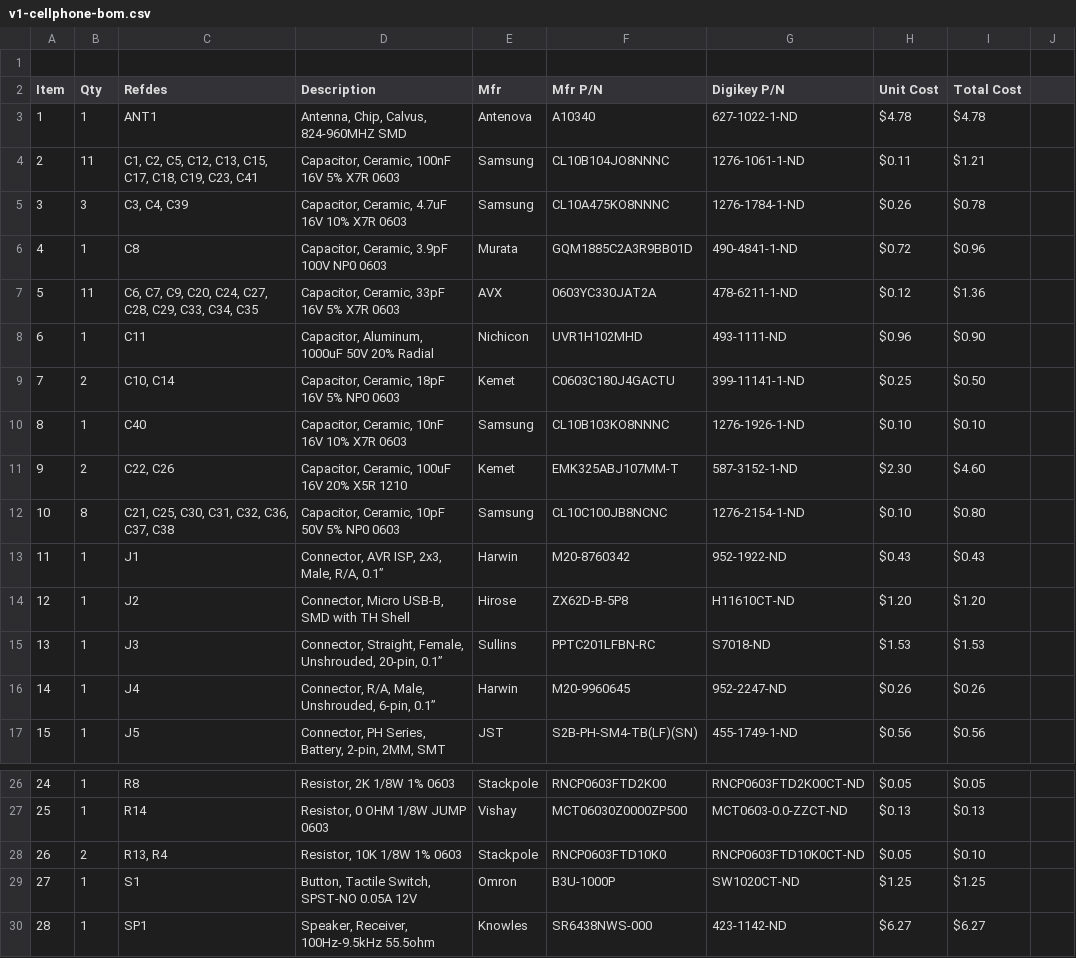
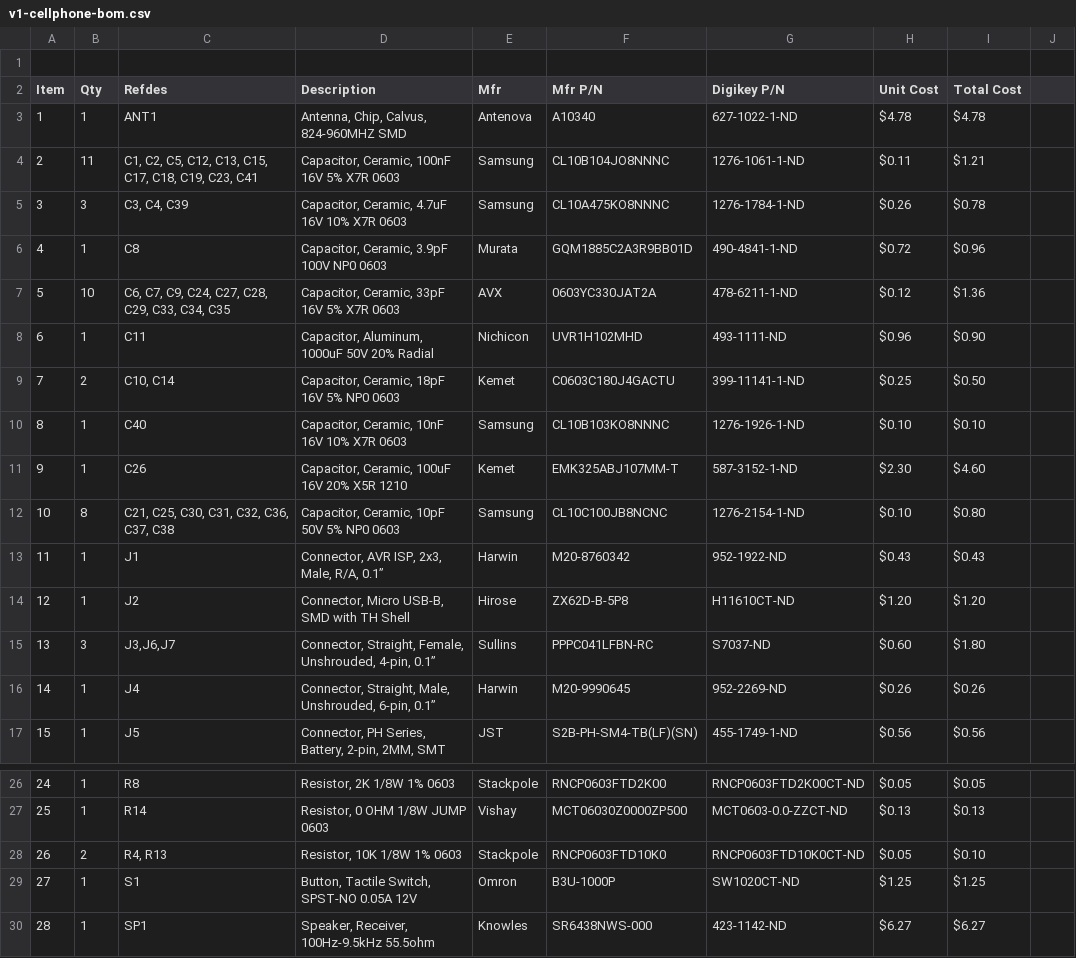
Before and after one commit to wickerbox/3G-DIY-Cellphone, a CSV file: v1-cellphone-bom.csv, drawn as a sheet; only a part is shown, gaps mark what is left out.

```diff
--- a/v1-cellphone-bom.csv
+++ b/v1-cellphone-bom.csv
@@ -6,3 +6,3 @@ Item	Qty	Refdes	Description	Mfr	Mfr P/N	Digikey P/N	Unit Cost	Total Cost
 4	1	C8	Capacitor, Ceramic, 3.9pF 100V NP0 0603	Murata	GQM1885C2A3R9BB01D	490-4841-1-ND	$0.72	$0.96	
-5	11	C6, C7, C9, C20, C24, C27, C28, C29, C33, C34, C35	Capacitor, Ceramic, 33pF 16V 5% X7R 0603	AVX	0603YC330JAT2A	478-6211-1-ND	$0.12	$1.36	
+5	10	C6, C7, C9, C24, C27, C28, C29, C33, C34, C35	Capacitor, Ceramic, 33pF 16V 5% X7R 0603	AVX	0603YC330JAT2A	478-6211-1-ND	$0.12	$1.36	
 6	1	C11	Capacitor, Aluminum, 1000uF 50V 20% Radial	Nichicon	UVR1H102MHD	493-1111-ND	$0.96	$0.90	
@@ -10,3 +10,3 @@ Item	Qty	Refdes	Description	Mfr	Mfr P/N	Digikey P/N	Unit Cost	Total Cost
 8	1	C40	Capacitor, Ceramic, 10nF 16V 10% X7R 0603	Samsung	CL10B103KO8NNNC	1276-1926-1-ND	$0.10	$0.10	
-9	2	C22, C26	Capacitor, Ceramic, 100uF 16V 20% X5R 1210	Kemet	EMK325ABJ107MM-T	587-3152-1-ND	$2.30	$4.60	
+9	1	C26	Capacitor, Ceramic, 100uF 16V 20% X5R 1210	Kemet	EMK325ABJ107MM-T	587-3152-1-ND	$2.30	$4.60	
 10	8	C21, C25, C30, C31, C32, C36, C37, C38	Capacitor, Ceramic, 10pF 50V 5% NP0 0603	Samsung	CL10C100JB8NCNC	1276-2154-1-ND	$0.10	$0.80	
@@ -14,4 +14,4 @@ Item	Qty	Refdes	Description	Mfr	Mfr P/N	Digikey P/N	Unit Cost	Total Cost
 12	1	J2	Connector, Micro USB-B, SMD with TH Shell	Hirose	ZX62D-B-5P8	H11610CT-ND	$1.20	$1.20	
-13	1	J3	Connector, Straight, Female, Unshrouded, 20-pin, 0.1”	Sullins	PPTC201LFBN-RC	S7018-ND	$1.53	$1.53	
-14	1	J4	Connector, R/A, Male, Unshrouded, 6-pin, 0.1”	Harwin	M20-9960645	952-2247-ND	$0.26	$0.26	
+13	3	J3,J6,J7	Connector, Straight, Female, Unshrouded, 4-pin, 0.1”	Sullins	PPPC041LFBN-RC	S7037-ND	$0.60	$1.80	
+14	1	J4	Connector, Straight, Male, Unshrouded, 6-pin, 0.1”	Harwin	M20-9990645	952-2269-ND	$0.26	$0.26	
 15	1	J5	Connector, PH Series, Battery, 2-pin, 2MM, SMT	JST	S2B-PH-SM4-TB(LF)(SN)	455-1749-1-ND	$0.56	$0.56	
@@ -27,3 +27,3 @@ Item	Qty	Refdes	Description	Mfr	Mfr P/N	Digikey P/N	Unit Cost	Total Cost
 25	1	R14	Resistor, 0 OHM 1/8W JUMP 0603	Vishay	MCT06030Z0000ZP500	MCT0603-0.0-ZZCT-ND	$0.13	$0.13	
-26	2	R13, R4	Resistor, 10K 1/8W 1% 0603	Stackpole	RNCP0603FTD10K0	RNCP0603FTD10K0CT-ND	$0.05	$0.10	
+26	2	R4, R13	Resistor, 10K 1/8W 1% 0603	Stackpole	RNCP0603FTD10K0	RNCP0603FTD10K0CT-ND	$0.05	$0.10	
 27	1	S1	Button, Tactile Switch, SPST-NO 0.05A 12V	Omron	B3U-1000P	SW1020CT-ND	$1.25	$1.25	
```
Also changed, not shown: 5 other files.
